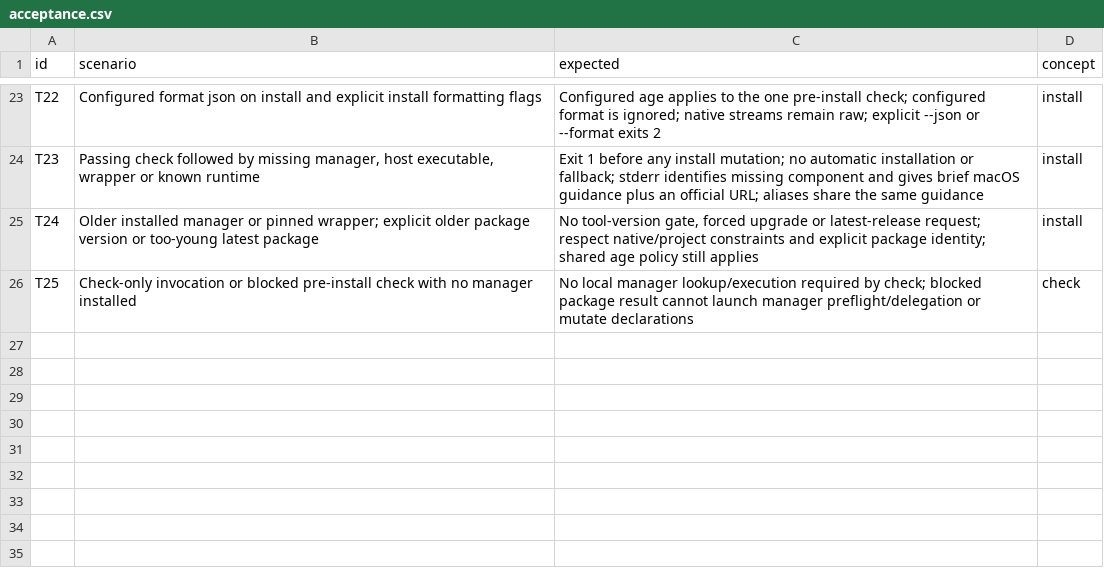
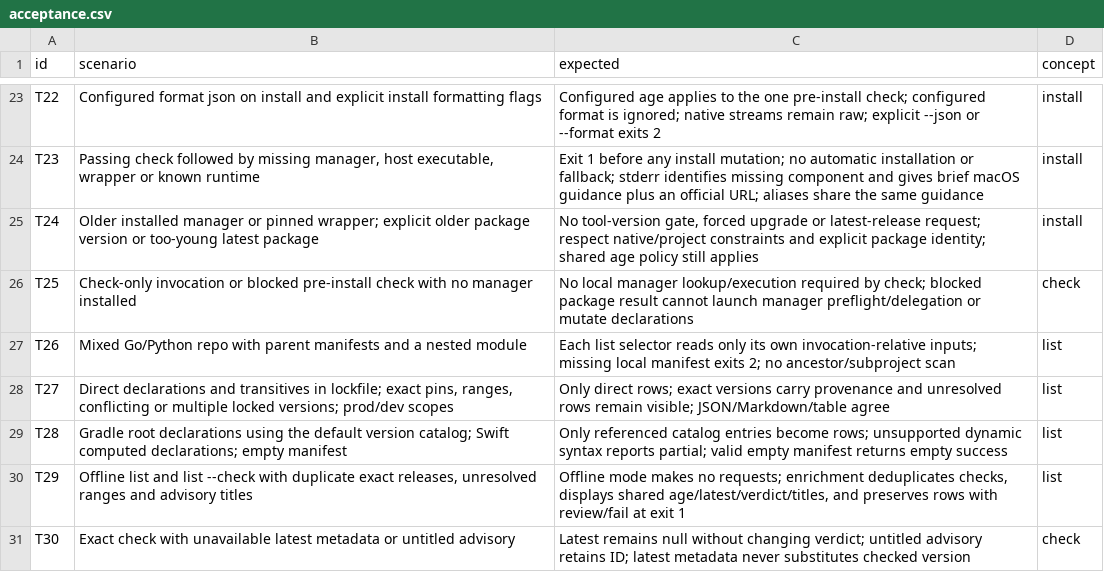
Before and after one commit to flarebyte/gh-dependency-pulse, a CSV file: doc/design-meta/examples/acceptance.csv, drawn as a sheet; only a part is shown, gaps mark what is left out.

Commit message:
Add a list command

```diff
--- a/doc/design-meta/examples/acceptance.csv
+++ b/doc/design-meta/examples/acceptance.csv
@@ -26 +26,6 @@ T24,Older installed manager or pinned wrapper; explicit older package version or
 T25,Check-only invocation or blocked pre-install check with no manager installed,No local manager lookup/execution required by check; blocked package result cannot launch manager preflight/delegation or mutate declarations,check
+T26,Mixed Go/Python repo with parent manifests and a nested module,Each list selector reads only its own invocation-relative inputs; missing local manifest exits 2; no ancestor/subproject scan,list
+T27,"Direct declarations and transitives in lockfile; exact pins, ranges, conflicting or multiple locked versions; prod/dev scopes",Only direct rows; exact versions carry provenance and unresolved rows remain visible; JSON/Markdown/table agree,list
+T28,Gradle root declarations using the default version catalog; Swift computed declarations; empty manifest,Only referenced catalog entries become rows; unsupported dynamic syntax reports partial; valid empty manifest returns empty success,list
+T29,"Offline list and list --check with duplicate exact releases, unresolved ranges and advisory titles","Offline mode makes no requests; enrichment deduplicates checks, displays shared age/latest/verdict/titles, and preserves rows with review/fail at exit 1",list
+T30,Exact check with unavailable latest metadata or untitled advisory,Latest remains null without changing verdict; untitled advisory retains ID; latest metadata never substitutes checked version,check
```
Also changed, not shown: doc/design-meta/examples/rules.csv, 4 other files.
